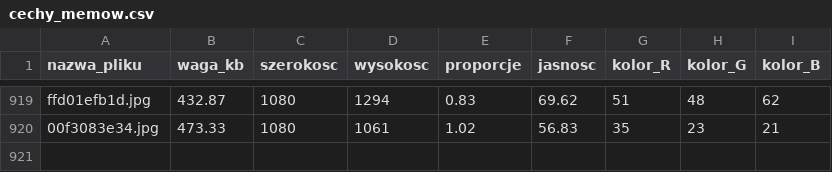
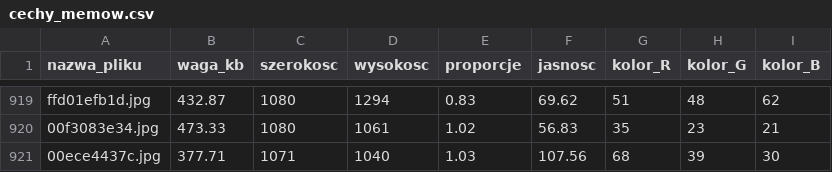
Before and after one commit to JAANULO/System_mem, a CSV file: cechy_memow.csv, drawn as a sheet; only a part is shown, gaps mark what is left out.

```diff
--- a/cechy_memow.csv
+++ b/cechy_memow.csv
@@ -920 +920,2 @@ ffd01efb1d.jpg,432.87,1080,1294,0.83,69.62,51,48,62
 00f3083e34.jpg,473.33,1080,1061,1.02,56.83,35,23,21
+00ece4437c.jpg,377.71,1071,1040,1.03,107.56,68,39,30
```
Also changed, not shown: 4 other files.
